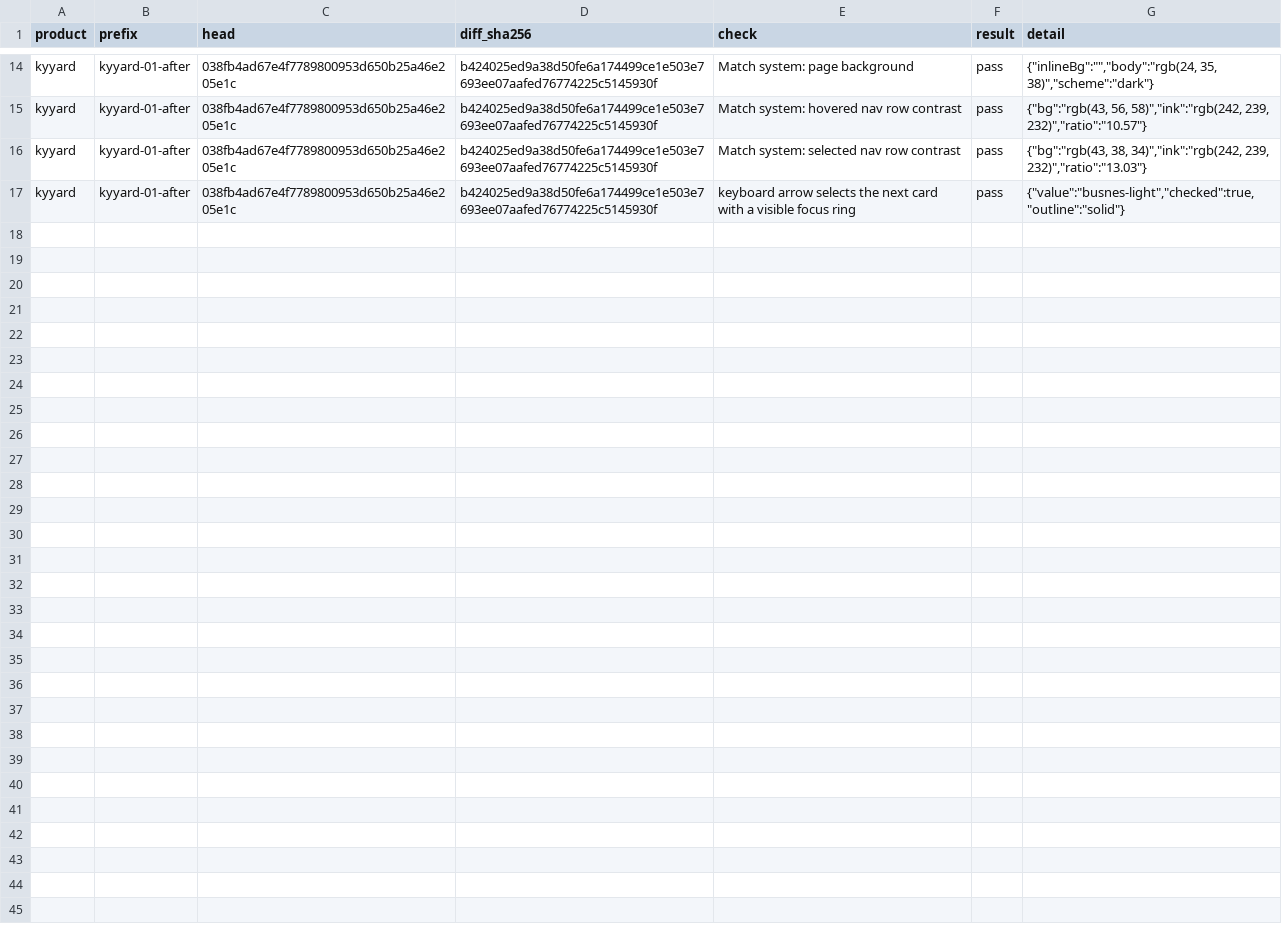
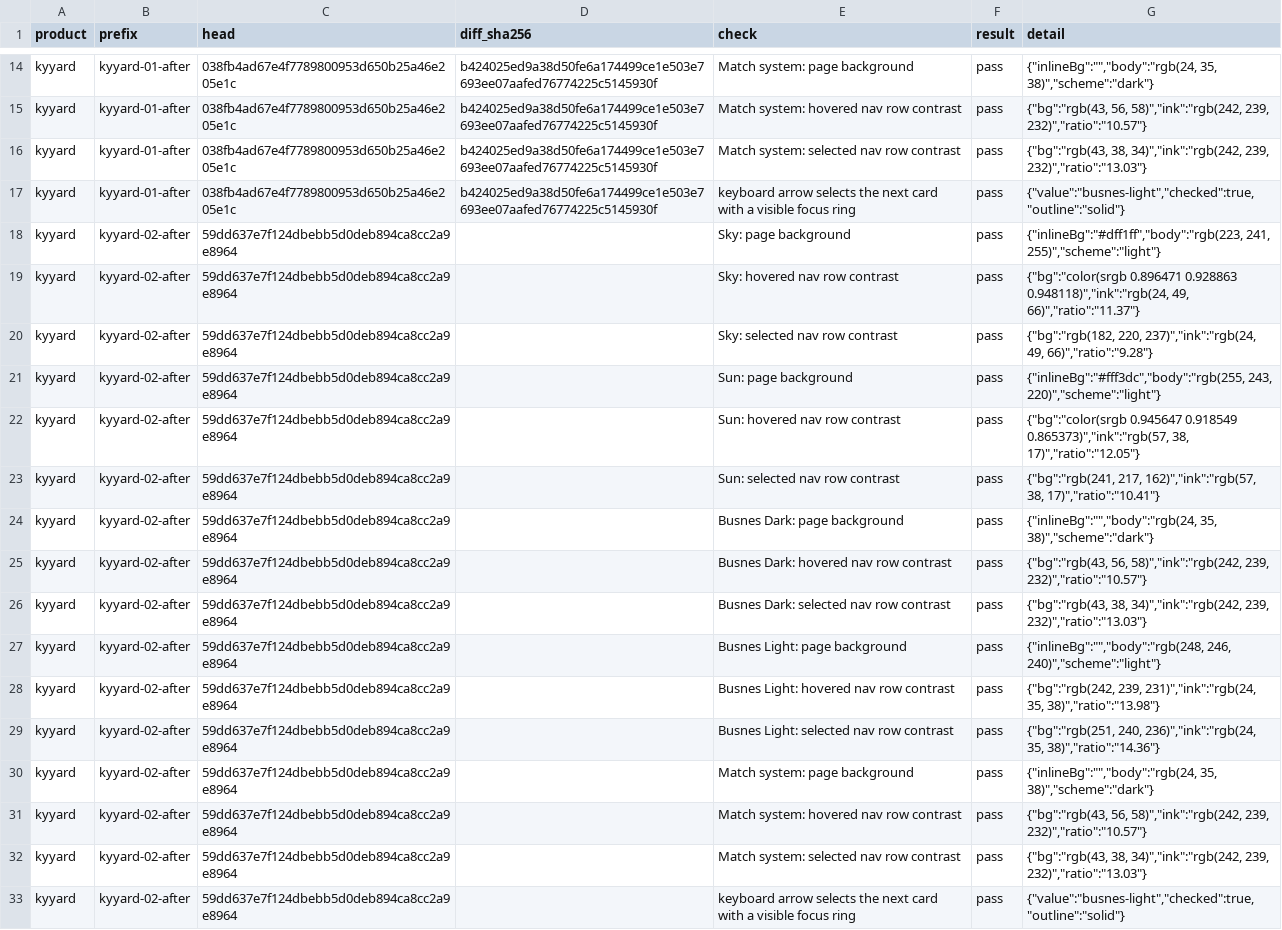
Before and after one commit to Busnes-app/KyYard-server, a CSV file: docs/ui-fleet-2026-10-26/checks.csv, drawn as a sheet; only a part is shown, gaps mark what is left out; the diff names each change by its address in the sheet, - before the commit and + after, or states it on an @@ line.

```diff
--- a/docs/ui-fleet-2026-10-26/checks.csv
+++ b/docs/ui-fleet-2026-10-26/checks.csv
+row 18: kyyard | kyyard-02-after | 59dd637e7f124dbebb5d0deb894ca8cc2a9e8964 |  | Sky: page background | pass | {"inlineBg":"#dff1ff","body":"rgb(223, 241, 255)","scheme":"light"}
+row 19: kyyard | kyyard-02-after | 59dd637e7f124dbebb5d0deb894ca8cc2a9e8964 |  | Sky: hovered nav row contrast | pass | {"bg":"color(srgb 0.896471 0.928863 0.948118)","ink":"rgb(24, 49, 66)","ratio":"11.37"}
+row 20: kyyard | kyyard-02-after | 59dd637e7f124dbebb5d0deb894ca8cc2a9e8964 |  | Sky: selected nav row contrast | pass | {"bg":"rgb(182, 220, 237)","ink":"rgb(24, 49, 66)","ratio":"9.28"}
+row 21: kyyard | kyyard-02-after | 59dd637e7f124dbebb5d0deb894ca8cc2a9e8964 |  | Sun: page background | pass | {"inlineBg":"#fff3dc","body":"rgb(255, 243, 220)","scheme":"light"}
+row 22: kyyard | kyyard-02-after | 59dd637e7f124dbebb5d0deb894ca8cc2a9e8964 |  | Sun: hovered nav row contrast | pass | {"bg":"color(srgb 0.945647 0.918549 0.865373)","ink":"rgb(57, 38, 17)","ratio":"12.05"}
+row 23: kyyard | kyyard-02-after | 59dd637e7f124dbebb5d0deb894ca8cc2a9e8964 |  | Sun: selected nav row contrast | pass | {"bg":"rgb(241, 217, 162)","ink":"rgb(57, 38, 17)","ratio":"10.41"}
+row 24: kyyard | kyyard-02-after | 59dd637e7f124dbebb5d0deb894ca8cc2a9e8964 |  | Busnes Dark: page background | pass | {"inlineBg":"","body":"rgb(24, 35, 38)","scheme":"dark"}
+row 25: kyyard | kyyard-02-after | 59dd637e7f124dbebb5d0deb894ca8cc2a9e8964 |  | Busnes Dark: hovered nav row contrast | pass | {"bg":"rgb(43, 56, 58)","ink":"rgb(242, 239, 232)","ratio":"10.57"}
+row 26: kyyard | kyyard-02-after | 59dd637e7f124dbebb5d0deb894ca8cc2a9e8964 |  | Busnes Dark: selected nav row contrast | pass | {"bg":"rgb(43, 38, 34)","ink":"rgb(242, 239, 232)","ratio":"13.03"}
+row 27: kyyard | kyyard-02-after | 59dd637e7f124dbebb5d0deb894ca8cc2a9e8964 |  | Busnes Light: page background | pass | {"inlineBg":"","body":"rgb(248, 246, 240)","scheme":"light"}
+row 28: kyyard | kyyard-02-after | 59dd637e7f124dbebb5d0deb894ca8cc2a9e8964 |  | Busnes Light: hovered nav row contrast | pass | {"bg":"rgb(242, 239, 231)","ink":"rgb(24, 35, 38)","ratio":"13.98"}
+row 29: kyyard | kyyard-02-after | 59dd637e7f124dbebb5d0deb894ca8cc2a9e8964 |  | Busnes Light: selected nav row contrast | pass | {"bg":"rgb(251, 240, 236)","ink":"rgb(24, 35, 38)","ratio":"14.36"}
+row 30: kyyard | kyyard-02-after | 59dd637e7f124dbebb5d0deb894ca8cc2a9e8964 |  | Match system: page background | pass | {"inlineBg":"","body":"rgb(24, 35, 38)","scheme":"dark"}
+row 31: kyyard | kyyard-02-after | 59dd637e7f124dbebb5d0deb894ca8cc2a9e8964 |  | Match system: hovered nav row contrast | pass | {"bg":"rgb(43, 56, 58)","ink":"rgb(242, 239, 232)","ratio":"10.57"}
+row 32: kyyard | kyyard-02-after | 59dd637e7f124dbebb5d0deb894ca8cc2a9e8964 |  | Match system: selected nav row contrast | pass | {"bg":"rgb(43, 38, 34)","ink":"rgb(242, 239, 232)","ratio":"13.03"}
+row 33: kyyard | kyyard-02-after | 59dd637e7f124dbebb5d0deb894ca8cc2a9e8964 |  | keyboard arrow selects the next card with a visible focus ring | pass | {"value":"busnes-light","checked":true,"outline":"solid"}
```
Also changed, not shown: docs/ui-fleet-2026-10-26/results.csv, 15 other files.
